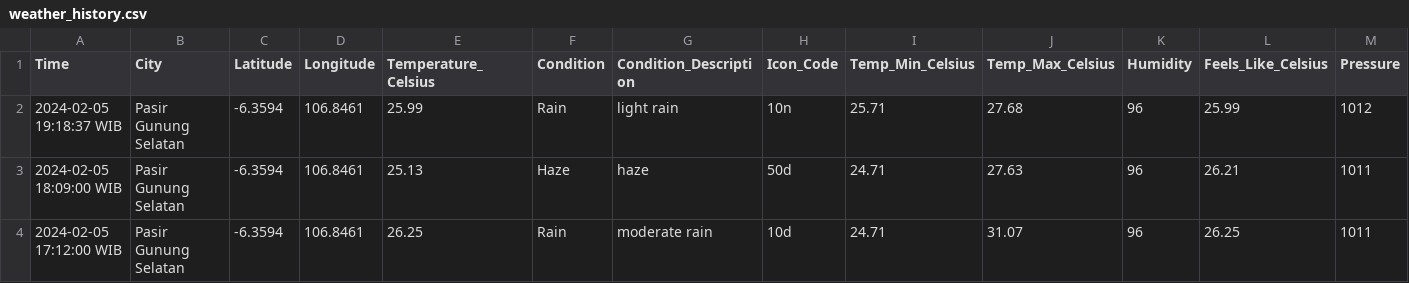
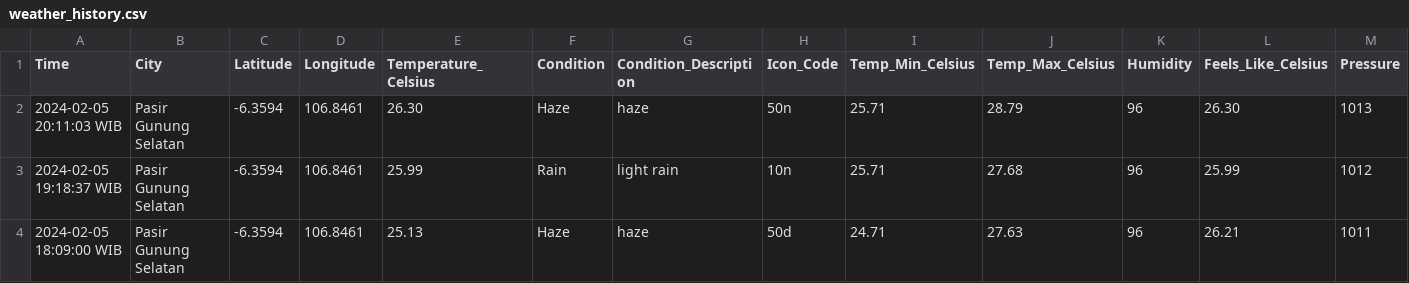
Before and after one commit to Julius-Ulee/Daily-Weather-Report, a CSV file: weather_history.csv, drawn as a sheet; only a part is shown; the shorter side is filled out with more unchanged rows; rows hold the shown columns only; the diff names each change by its address in the sheet, - before the commit and + after, or states it on an @@ line.

```diff
--- a/weather_history.csv
+++ b/weather_history.csv
+row 2: 2024-02-05 20:11:03 WIB | Pasir Gunung Selatan | -6.3594 | 106.8461 | 26.30 | Haze | haze | 50n | 25.71 | 28.79 | 96 | 26.30 | 1013
```
